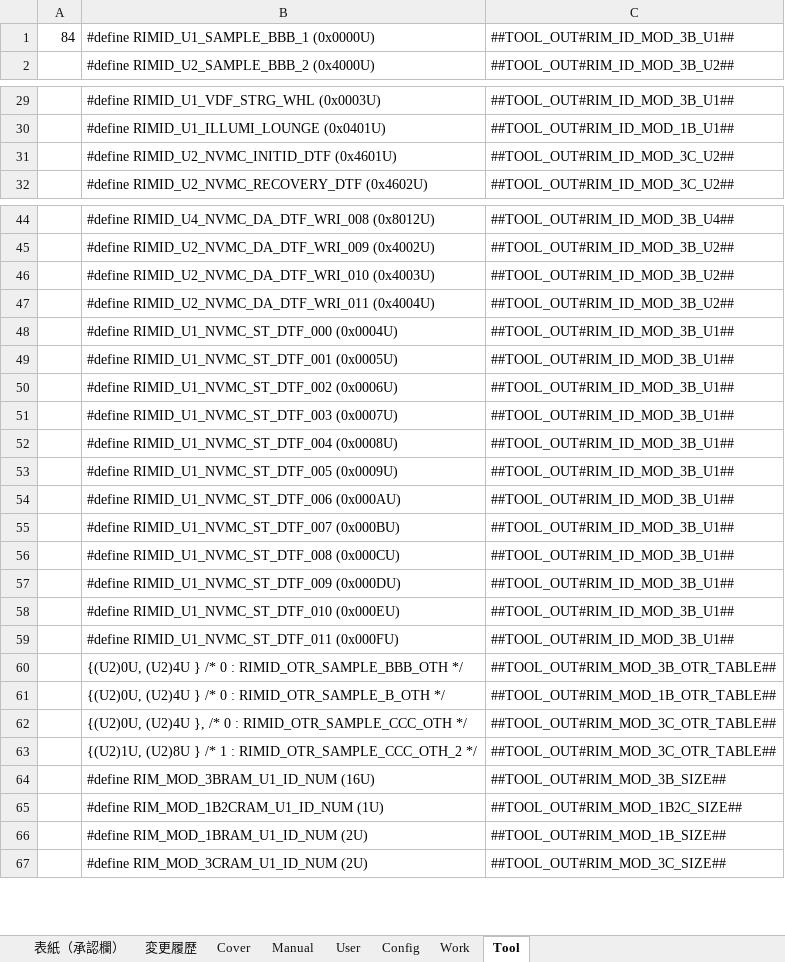
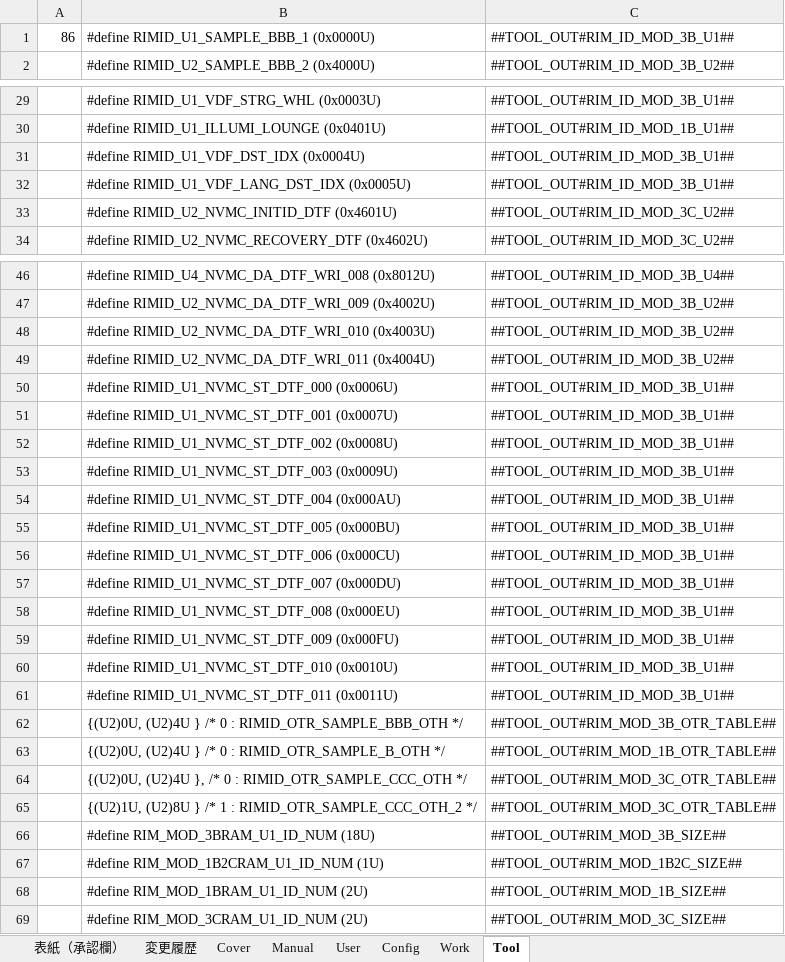
Before and after one commit to yuya-yamase/intro_git, an Excel workbook: src/PE1VM1/BSW/Memory/Rim/tool/BEV_CDC_RIM_Parameter_Setting.xlsm, sheet Tool, drawn as a sheet; only a part is shown, gaps mark what is left out; values as stored, in another font and other column widths than the file's, no borders; addresses are those after the commit; the diff names each change by its address in the sheet, - before the commit and + after, or states it on an @@ line.

```diff
--- a/src/PE1VM1/BSW/Memory/Rim/tool/BEV_CDC_RIM_Parameter_Setting.xlsm (sheet Tool)
+++ b/src/PE1VM1/BSW/Memory/Rim/tool/BEV_CDC_RIM_Parameter_Setting.xlsm (sheet Tool)
-A1: 84
+A1: 86
+row 31:  | #define RIMID_U1_VDF_DST_IDX (0x0004U) | ##TOOL_OUT#RIM_ID_MOD_3B_U1##
+row 32:  | #define RIMID_U1_VDF_LANG_DST_IDX (0x0005U) | ##TOOL_OUT#RIM_ID_MOD_3B_U1##
-B50: #define RIMID_U1_NVMC_ST_DTF_000 (0x0004U)
+B50: #define RIMID_U1_NVMC_ST_DTF_000 (0x0006U)
-B51: #define RIMID_U1_NVMC_ST_DTF_001 (0x0005U)
+B51: #define RIMID_U1_NVMC_ST_DTF_001 (0x0007U)
-B52: #define RIMID_U1_NVMC_ST_DTF_002 (0x0006U)
+B52: #define RIMID_U1_NVMC_ST_DTF_002 (0x0008U)
-B53: #define RIMID_U1_NVMC_ST_DTF_003 (0x0007U)
+B53: #define RIMID_U1_NVMC_ST_DTF_003 (0x0009U)
-B54: #define RIMID_U1_NVMC_ST_DTF_004 (0x0008U)
+B54: #define RIMID_U1_NVMC_ST_DTF_004 (0x000AU)
-B55: #define RIMID_U1_NVMC_ST_DTF_005 (0x0009U)
+B55: #define RIMID_U1_NVMC_ST_DTF_005 (0x000BU)
-B56: #define RIMID_U1_NVMC_ST_DTF_006 (0x000AU)
+B56: #define RIMID_U1_NVMC_ST_DTF_006 (0x000CU)
-B57: #define RIMID_U1_NVMC_ST_DTF_007 (0x000BU)
+B57: #define RIMID_U1_NVMC_ST_DTF_007 (0x000DU)
-B58: #define RIMID_U1_NVMC_ST_DTF_008 (0x000CU)
+B58: #define RIMID_U1_NVMC_ST_DTF_008 (0x000EU)
-B59: #define RIMID_U1_NVMC_ST_DTF_009 (0x000DU)
+B59: #define RIMID_U1_NVMC_ST_DTF_009 (0x000FU)
-B60: #define RIMID_U1_NVMC_ST_DTF_010 (0x000EU)
+B60: #define RIMID_U1_NVMC_ST_DTF_010 (0x0010U)
-B61: #define RIMID_U1_NVMC_ST_DTF_011 (0x000FU)
+B61: #define RIMID_U1_NVMC_ST_DTF_011 (0x0011U)
-B66: #define RIM_MOD_3BRAM_U1_ID_NUM (16U)
+B66: #define RIM_MOD_3BRAM_U1_ID_NUM (18U)
```
Also changed, not shown: sheet User, sheet 変更履歴, sheet Work, charts or pictures.
